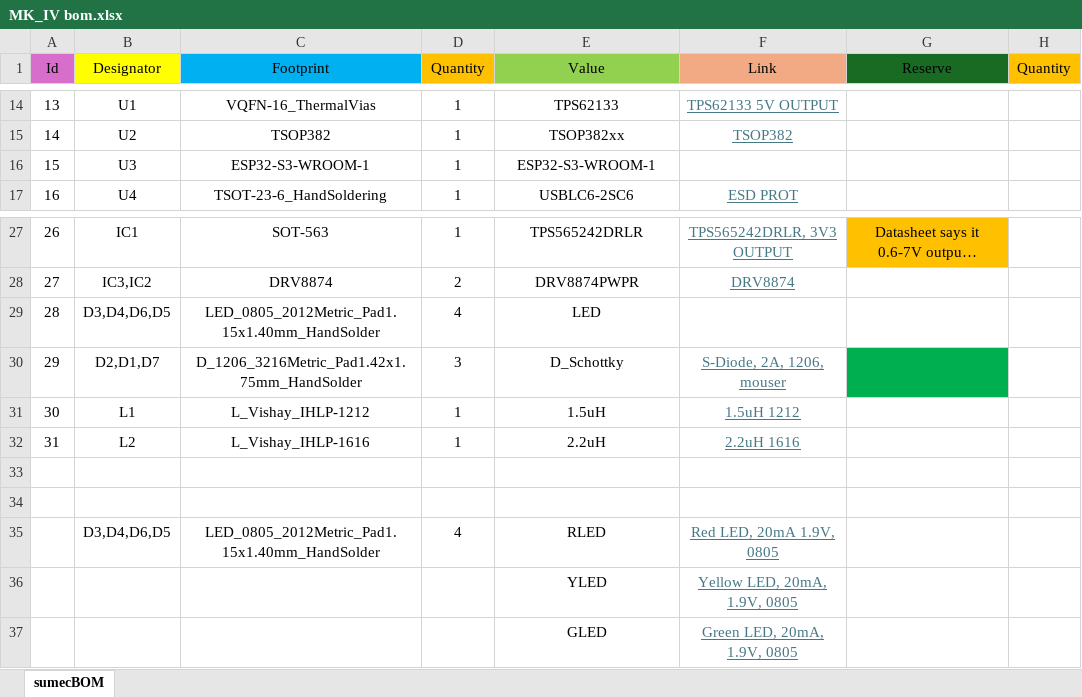
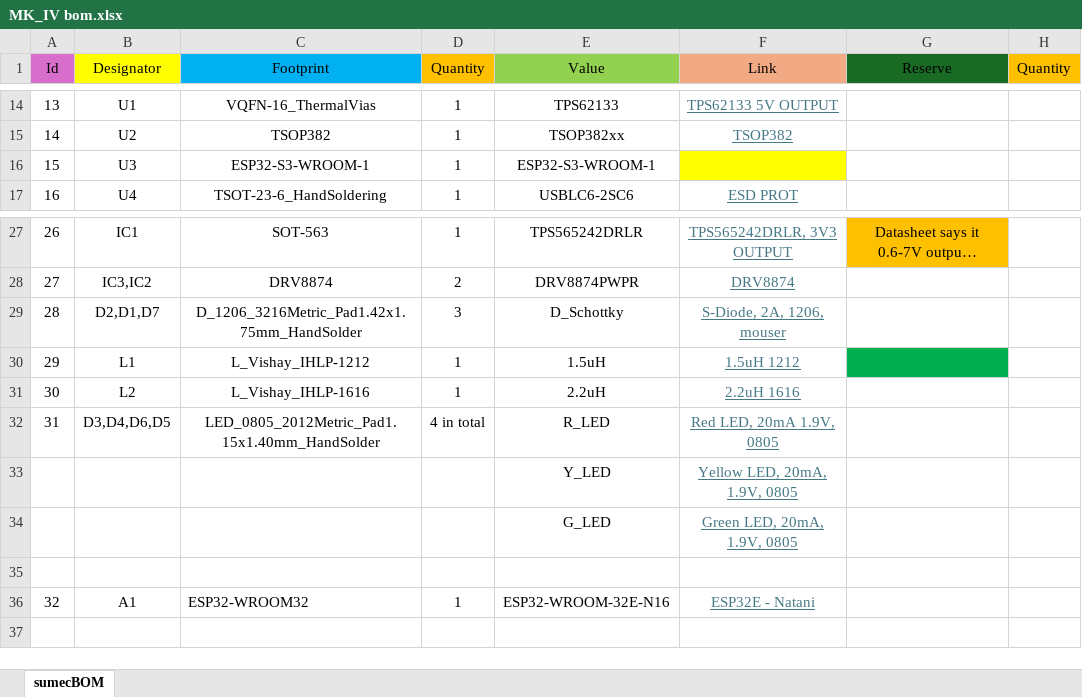
Before and after one commit to bismarx-v1/Sumec-MiniSumo, an Excel workbook: -PCB-/SUMEC_MK_IV/bom/MK_IV bom.xlsx, sheet sumecBOM, drawn as a sheet; only a part is shown, gaps mark what is left out; long unchanged cells end in …; values as stored, in another font and other column widths than the file's, no borders; removed rows and columns are numbered as before the commit, all else as after; the diff names each change by its address in the sheet, - before the commit and + after, or states it on an @@ line.

```diff
--- a/-PCB-/SUMEC_MK_IV/bom/MK_IV bom.xlsx (sheet sumecBOM)
+++ b/-PCB-/SUMEC_MK_IV/bom/MK_IV bom.xlsx (sheet sumecBOM)
-F16 fill: none
+F16 fill: #FFFF00
-row 29: 28 | D3,D4,D6,D5 | LED_0805_2012Metric_Pad1.15x1.40mm_HandSolder | 4 | LED
@@ column A (Id) renumbered between rows 29 and 31 @@
-G29 fill: #00B050
+G29 fill: none
-G30 fill: none
+G30 fill: #00B050
+row 32: 31 | D3,D4,D6,D5 | LED_0805_2012Metric_Pad1.15x1.40mm_HandSolder | 4 in total | R_LED | Red LED, 20mA 1.9V, 0805
+row 33:  |  |  |  | Y_LED | Yellow LED, 20mA, 1.9V, 0805
+row 34:  |  |  |  | G_LED | Green LED, 20mA, 1.9V, 0805
-row 36: (empty)
+row 36: 32 | A1 | ESP32-WROOM32 | 1 | ESP32-WROOM-32E-N16 | ESP32E - Natani
-row 35:  | D3,D4,D6,D5 | LED_0805_2012Metric_Pad1.15x1.40mm_HandSolder | 4 | RLED | Red LED, 20mA 1.9V, 0805
-row 36:  |  |  |  | YLED | Yellow LED, 20mA, 1.9V, 0805
-row 37:  |  |  |  | GLED | Green LED, 20mA, 1.9V, 0805
```
Also changed, not shown: 5 other files.
